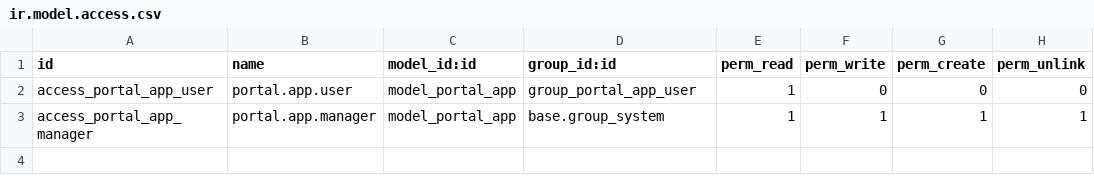
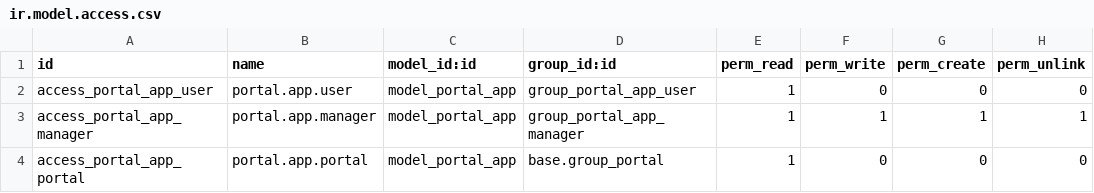
Before and after one commit to avernoid/lekto-19.0, a CSV file: portal_app_launcher/security/ir.model.access.csv, drawn as a sheet.

```diff
--- a/portal_app_launcher/security/ir.model.access.csv
+++ b/portal_app_launcher/security/ir.model.access.csv
@@ -2,2 +2,3 @@ id,name,model_id:id,group_id:id,perm_read,perm_write,perm_create,perm_unlink
 access_portal_app_user,portal.app.user,model_portal_app,group_portal_app_user,1,0,0,0
-access_portal_app_manager,portal.app.manager,model_portal_app,base.group_system,1,1,1,1
+access_portal_app_manager,portal.app.manager,model_portal_app,group_portal_app_manager,1,1,1,1
+access_portal_app_portal,portal.app.portal,model_portal_app,base.group_portal,1,0,0,0
```
Also changed, not shown: stock_delivery_portal/security/ir.model.access.csv, 55 other files.
